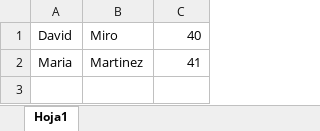
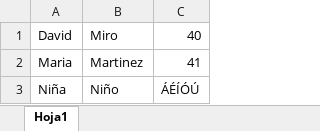
Before and after one commit to dmiro/csvtools, an Excel workbook: doc/testdocs/demo8.xlsx, sheet Hoja1, drawn as a sheet; values as stored, in another font and other column widths than the file's, no borders; the diff names each change by its address in the sheet, - before the commit and + after, or states it on an @@ line.

```diff
--- a/doc/testdocs/demo8.xlsx (sheet Hoja1)
+++ b/doc/testdocs/demo8.xlsx (sheet Hoja1)
+row 3: Niña | Niño | ÁÉÍÓÚ
```
Also changed, not shown: 9 other files.
